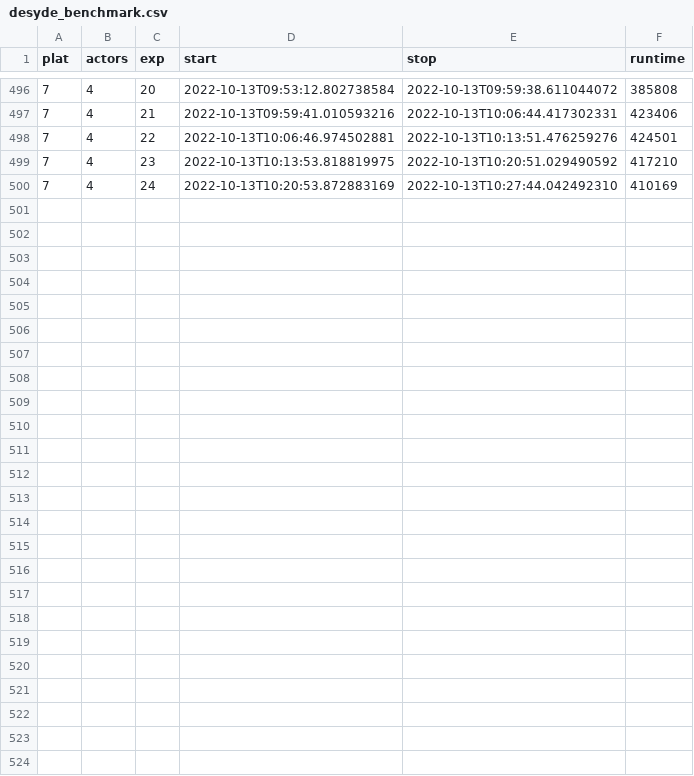
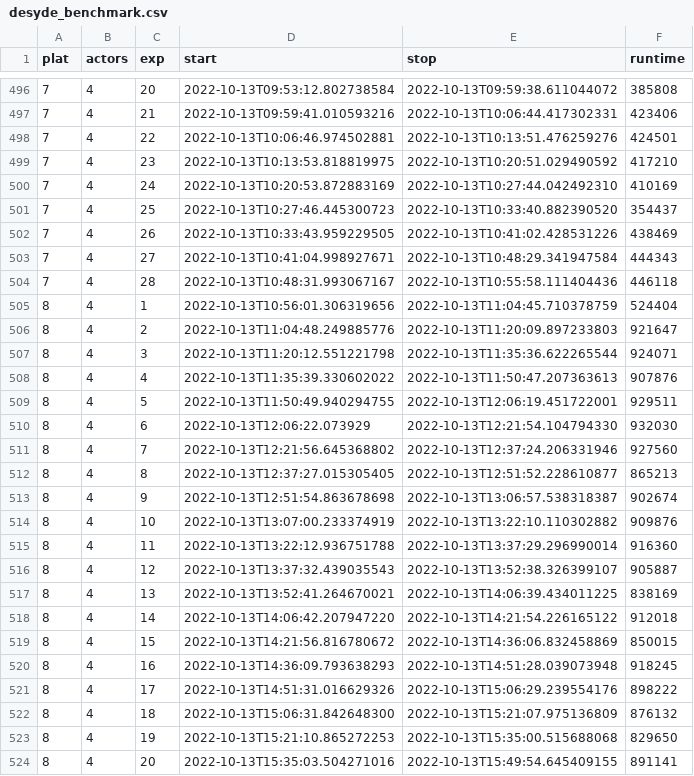
Before and after one commit to forsyde/dse-esweek-2023-experiments, a CSV file: desyde_benchmark.csv, drawn as a sheet; only a part is shown, gaps mark what is left out.

Commit message:
Updating data

```diff
--- a/desyde_benchmark.csv
+++ b/desyde_benchmark.csv
@@ -500 +500,25 @@ plat, actors, exp, start, stop, runtime
 7, 4, 24, 2022-10-13T10:20:53.872883169, 2022-10-13T10:27:44.042492310, 410169
+7, 4, 25, 2022-10-13T10:27:46.445300723, 2022-10-13T10:33:40.882390520, 354437
+7, 4, 26, 2022-10-13T10:33:43.959229505, 2022-10-13T10:41:02.428531226, 438469
+7, 4, 27, 2022-10-13T10:41:04.998927671, 2022-10-13T10:48:29.341947584, 444343
+7, 4, 28, 2022-10-13T10:48:31.993067167, 2022-10-13T10:55:58.111404436, 446118
+8, 4, 1, 2022-10-13T10:56:01.306319656, 2022-10-13T11:04:45.710378759, 524404
+8, 4, 2, 2022-10-13T11:04:48.249885776, 2022-10-13T11:20:09.897233803, 921647
+8, 4, 3, 2022-10-13T11:20:12.551221798, 2022-10-13T11:35:36.622265544, 924071
+8, 4, 4, 2022-10-13T11:35:39.330602022, 2022-10-13T11:50:47.207363613, 907876
+8, 4, 5, 2022-10-13T11:50:49.940294755, 2022-10-13T12:06:19.451722001, 929511
+8, 4, 6, 2022-10-13T12:06:22.073929, 2022-10-13T12:21:54.104794330, 932030
+8, 4, 7, 2022-10-13T12:21:56.645368802, 2022-10-13T12:37:24.206331946, 927560
+8, 4, 8, 2022-10-13T12:37:27.015305405, 2022-10-13T12:51:52.228610877, 865213
+8, 4, 9, 2022-10-13T12:51:54.863678698, 2022-10-13T13:06:57.538318387, 902674
+8, 4, 10, 2022-10-13T13:07:00.233374919, 2022-10-13T13:22:10.110302882, 909876
+8, 4, 11, 2022-10-13T13:22:12.936751788, 2022-10-13T13:37:29.296990014, 916360
+8, 4, 12, 2022-10-13T13:37:32.439035543, 2022-10-13T13:52:38.326399107, 905887
+8, 4, 13, 2022-10-13T13:52:41.264670021, 2022-10-13T14:06:39.434011225, 838169
+8, 4, 14, 2022-10-13T14:06:42.207947220, 2022-10-13T14:21:54.226165122, 912018
+8, 4, 15, 2022-10-13T14:21:56.816780672, 2022-10-13T14:36:06.832458869, 850015
+8, 4, 16, 2022-10-13T14:36:09.793638293, 2022-10-13T14:51:28.039073948, 918245
+8, 4, 17, 2022-10-13T14:51:31.016629326, 2022-10-13T15:06:29.239554176, 898222
+8, 4, 18, 2022-10-13T15:06:31.842648300, 2022-10-13T15:21:07.975136809, 876132
+8, 4, 19, 2022-10-13T15:21:10.865272253, 2022-10-13T15:35:00.515688068, 829650
+8, 4, 20, 2022-10-13T15:35:03.504271016, 2022-10-13T15:49:54.645409155, 891141
```
Also changed, not shown: idesyde_benchmark.csv.
